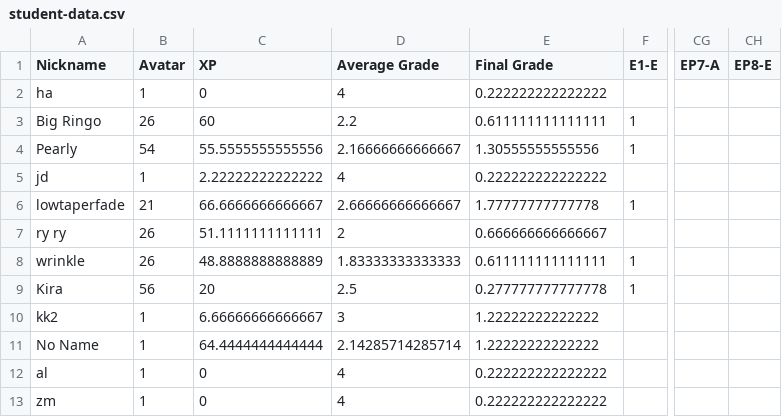
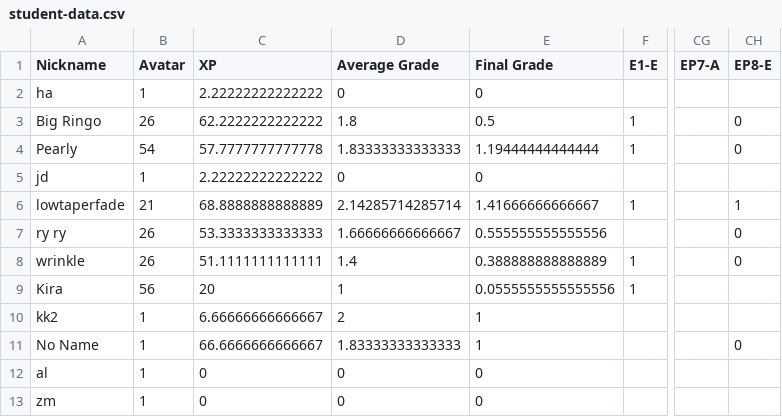
Before and after one commit to multixrulz/mr, a CSV file: 8y-sci/phys/status/student-data.csv, drawn as a sheet; only a part is shown, gaps mark what is left out; the diff covers the shown part only; the diff names each change by its address in the sheet, - before the commit and + after, or states it on an @@ line.

```diff
--- a/8y-sci/phys/status/student-data.csv
+++ b/8y-sci/phys/status/student-data.csv
-C2 (XP): 0
+C2 (XP): 2.22222222222222
-D2 (Average Grade): 4
+D2 (Average Grade): 0
-E2 (Final Grade): 0.222222222222222
+E2 (Final Grade): 0
-C3 (XP): 60
+C3 (XP): 62.2222222222222
-D3 (Average Grade): 2.2
+D3 (Average Grade): 1.8
-E3 (Final Grade): 0.611111111111111
+E3 (Final Grade): 0.5
-CH3:CH4 (EP8-E): (empty)
+CH3:CH4 (EP8-E): 0
-C4 (XP): 55.5555555555556
+C4 (XP): 57.7777777777778
-D4 (Average Grade): 2.16666666666667
+D4 (Average Grade): 1.83333333333333
-E4 (Final Grade): 1.30555555555556
+E4 (Final Grade): 1.19444444444444
-D5 (Average Grade): 4
+D5 (Average Grade): 0
-E5 (Final Grade): 0.222222222222222
+E5 (Final Grade): 0
-C6 (XP): 66.6666666666667
+C6 (XP): 68.8888888888889
-D6 (Average Grade): 2.66666666666667
+D6 (Average Grade): 2.14285714285714
-E6 (Final Grade): 1.77777777777778
+E6 (Final Grade): 1.41666666666667
-CH6 (EP8-E): (empty)
+CH6 (EP8-E): 1
-C7 (XP): 51.1111111111111
+C7 (XP): 53.3333333333333
-D7 (Average Grade): 2
+D7 (Average Grade): 1.66666666666667
-E7 (Final Grade): 0.666666666666667
+E7 (Final Grade): 0.555555555555556
-CH7:CH8 (EP8-E): (empty)
+CH7:CH8 (EP8-E): 0
-C8 (XP): 48.8888888888889
+C8 (XP): 51.1111111111111
-D8 (Average Grade): 1.83333333333333
+D8 (Average Grade): 1.4
-E8 (Final Grade): 0.611111111111111
+E8 (Final Grade): 0.388888888888889
-D9 (Average Grade): 2.5
+D9 (Average Grade): 1
-E9 (Final Grade): 0.277777777777778
+E9 (Final Grade): 0.0555555555555556
-D10 (Average Grade): 3
+D10 (Average Grade): 2
-E10:E11 (Final Grade): 1.22222222222222
+E10:E11 (Final Grade): 1
-C11 (XP): 64.4444444444444
+C11 (XP): 66.6666666666667
-D11 (Average Grade): 2.14285714285714
+D11 (Average Grade): 1.83333333333333
-CH11 (EP8-E): (empty)
+CH11 (EP8-E): 0
-D12:D13 (Average Grade): 4
+D12:D13 (Average Grade): 0
-E12:E13 (Final Grade): 0.222222222222222
+E12:E13 (Final Grade): 0
```
Also changed, not shown: 1 removed row and 37 edited cells elsewhere in this file, 7g-sci/phys/status/student-data.csv, 7g-sci/phys/status/task-group-data.csv, 23 other files.
